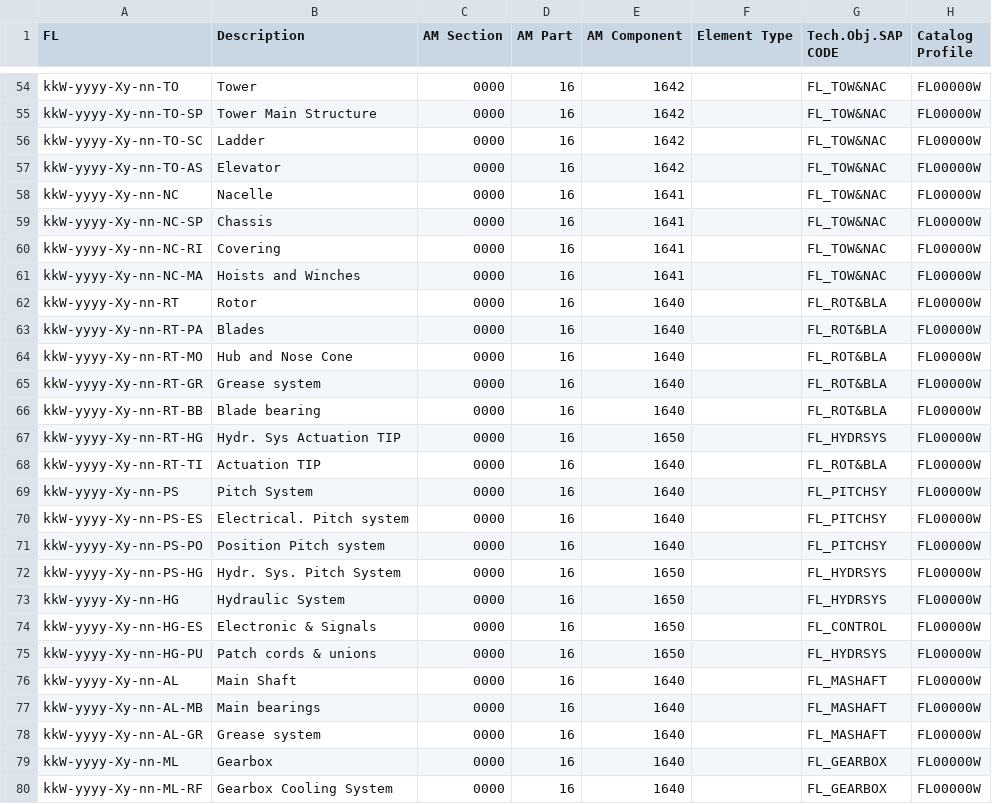
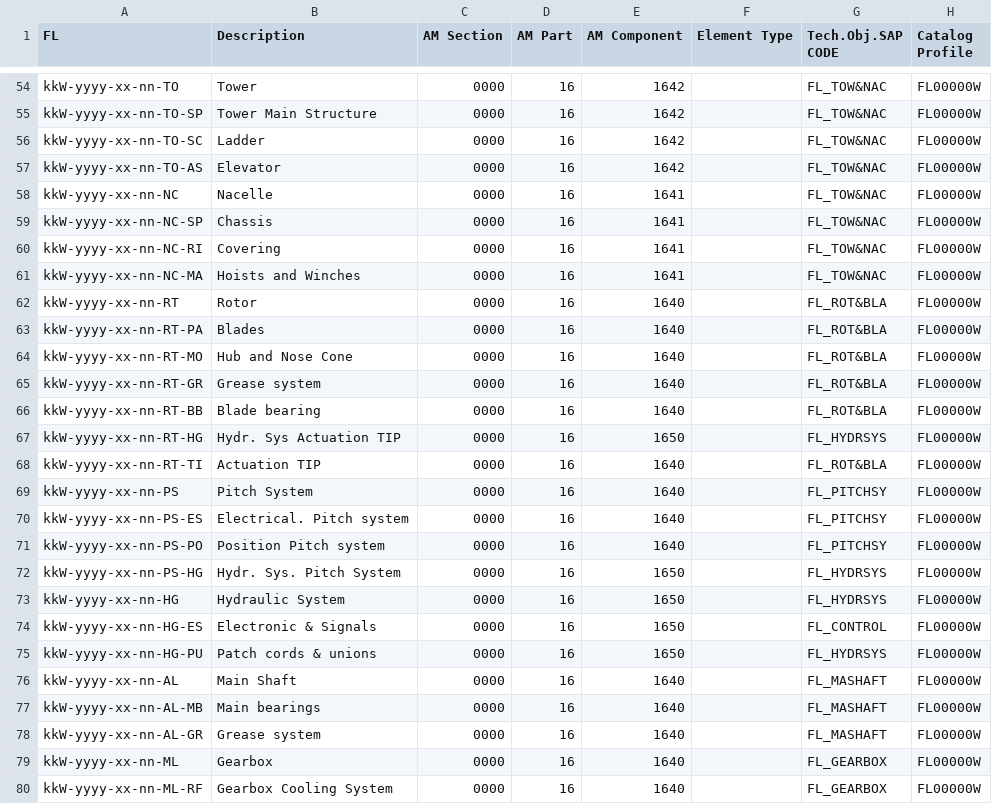
Before and after one commit to git-guppio/FL_Checker_PY, a CSV file: Config/Wind_FL_GuideLine.csv, drawn as a sheet; only a part is shown, gaps mark what is left out; the diff covers the shown part only; the diff names each change by its address in the sheet, - before the commit and + after, or states it on an @@ line.

```diff
--- a/Config/Wind_FL_GuideLine.csv
+++ b/Config/Wind_FL_GuideLine.csv
-A54 (FL): kkW-yyyy-Xy-nn-TO
+A54 (FL): kkW-yyyy-xx-nn-TO
-A55 (FL): kkW-yyyy-Xy-nn-TO-SP
+A55 (FL): kkW-yyyy-xx-nn-TO-SP
-A56 (FL): kkW-yyyy-Xy-nn-TO-SC
+A56 (FL): kkW-yyyy-xx-nn-TO-SC
-A57 (FL): kkW-yyyy-Xy-nn-TO-AS
+A57 (FL): kkW-yyyy-xx-nn-TO-AS
-A58 (FL): kkW-yyyy-Xy-nn-NC
+A58 (FL): kkW-yyyy-xx-nn-NC
-A59 (FL): kkW-yyyy-Xy-nn-NC-SP
+A59 (FL): kkW-yyyy-xx-nn-NC-SP
-A60 (FL): kkW-yyyy-Xy-nn-NC-RI
+A60 (FL): kkW-yyyy-xx-nn-NC-RI
-A61 (FL): kkW-yyyy-Xy-nn-NC-MA
+A61 (FL): kkW-yyyy-xx-nn-NC-MA
-A62 (FL): kkW-yyyy-Xy-nn-RT
+A62 (FL): kkW-yyyy-xx-nn-RT
-A63 (FL): kkW-yyyy-Xy-nn-RT-PA
+A63 (FL): kkW-yyyy-xx-nn-RT-PA
-A64 (FL): kkW-yyyy-Xy-nn-RT-MO
+A64 (FL): kkW-yyyy-xx-nn-RT-MO
-A65 (FL): kkW-yyyy-Xy-nn-RT-GR
+A65 (FL): kkW-yyyy-xx-nn-RT-GR
-A66 (FL): kkW-yyyy-Xy-nn-RT-BB
+A66 (FL): kkW-yyyy-xx-nn-RT-BB
-A67 (FL): kkW-yyyy-Xy-nn-RT-HG
+A67 (FL): kkW-yyyy-xx-nn-RT-HG
-A68 (FL): kkW-yyyy-Xy-nn-RT-TI
+A68 (FL): kkW-yyyy-xx-nn-RT-TI
-A69 (FL): kkW-yyyy-Xy-nn-PS
+A69 (FL): kkW-yyyy-xx-nn-PS
-A70 (FL): kkW-yyyy-Xy-nn-PS-ES
+A70 (FL): kkW-yyyy-xx-nn-PS-ES
-A71 (FL): kkW-yyyy-Xy-nn-PS-PO
+A71 (FL): kkW-yyyy-xx-nn-PS-PO
-A72 (FL): kkW-yyyy-Xy-nn-PS-HG
+A72 (FL): kkW-yyyy-xx-nn-PS-HG
-A73 (FL): kkW-yyyy-Xy-nn-HG
+A73 (FL): kkW-yyyy-xx-nn-HG
-A74 (FL): kkW-yyyy-Xy-nn-HG-ES
+A74 (FL): kkW-yyyy-xx-nn-HG-ES
-A75 (FL): kkW-yyyy-Xy-nn-HG-PU
+A75 (FL): kkW-yyyy-xx-nn-HG-PU
-A76 (FL): kkW-yyyy-Xy-nn-AL
+A76 (FL): kkW-yyyy-xx-nn-AL
-A77 (FL): kkW-yyyy-Xy-nn-AL-MB
+A77 (FL): kkW-yyyy-xx-nn-AL-MB
-A78 (FL): kkW-yyyy-Xy-nn-AL-GR
+A78 (FL): kkW-yyyy-xx-nn-AL-GR
-A79 (FL): kkW-yyyy-Xy-nn-ML
+A79 (FL): kkW-yyyy-xx-nn-ML
-A80 (FL): kkW-yyyy-Xy-nn-ML-RF
+A80 (FL): kkW-yyyy-xx-nn-ML-RF
```
Also changed, not shown: 65 edited cells elsewhere in this file, 1 other file.
